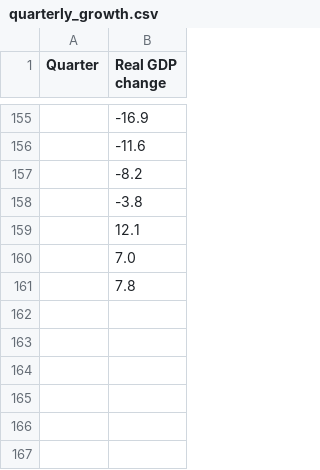
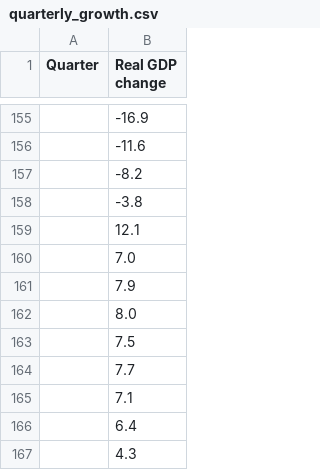
Before and after one commit to pmagtulis/econ-database, a CSV file: csv/quarterly_growth.csv, drawn as a sheet; only a part is shown, gaps mark what is left out.

```diff
--- a/csv/quarterly_growth.csv
+++ b/csv/quarterly_growth.csv
@@ -160,2 +160,8 @@ Quarter,Real GDP change
 ,7.0
-,7.8
+,7.9
+,8.0
+,7.5
+,7.7
+,7.1
+,6.4
+,4.3
```
Also changed, not shown: csv/inflation.csv, csv/pctofGDP.csv, 11 other files.
